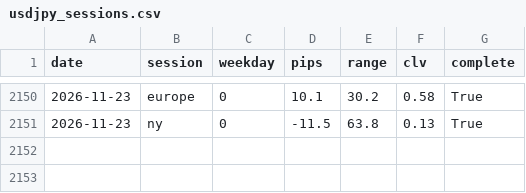
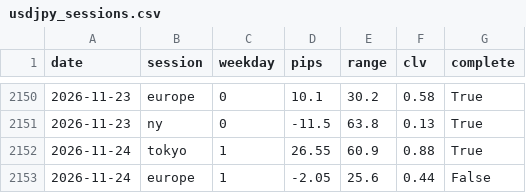
Before and after one commit to ikea56/top10, a CSV file: docs/fx/usdjpy_sessions.csv, drawn as a sheet; only a part is shown, gaps mark what is left out.

```diff
--- a/docs/fx/usdjpy_sessions.csv
+++ b/docs/fx/usdjpy_sessions.csv
@@ -2151 +2151,3 @@
 2026-11-23,ny,0,-11.5,63.8,0.13,True
+2026-11-24,tokyo,1,26.55,60.9,0.88,True
+2026-11-24,europe,1,-2.05,25.6,0.44,False
```
Also changed, not shown: data/fx/usdjpy_1h.csv, 1 other file.
